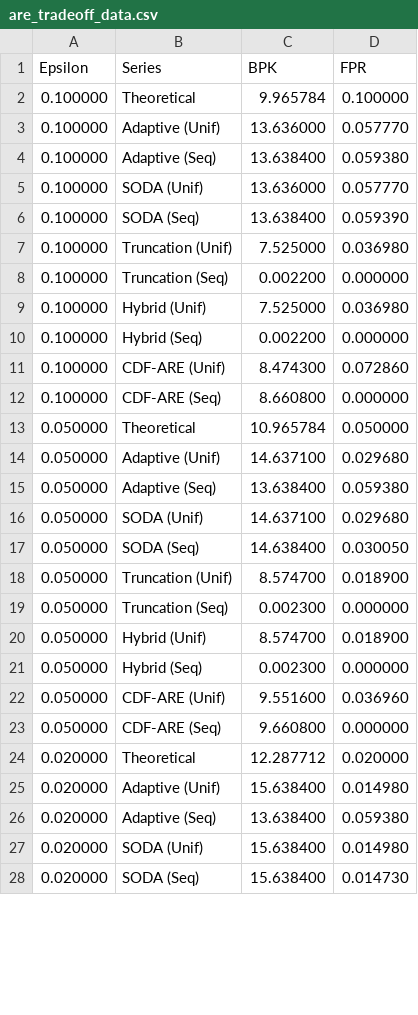
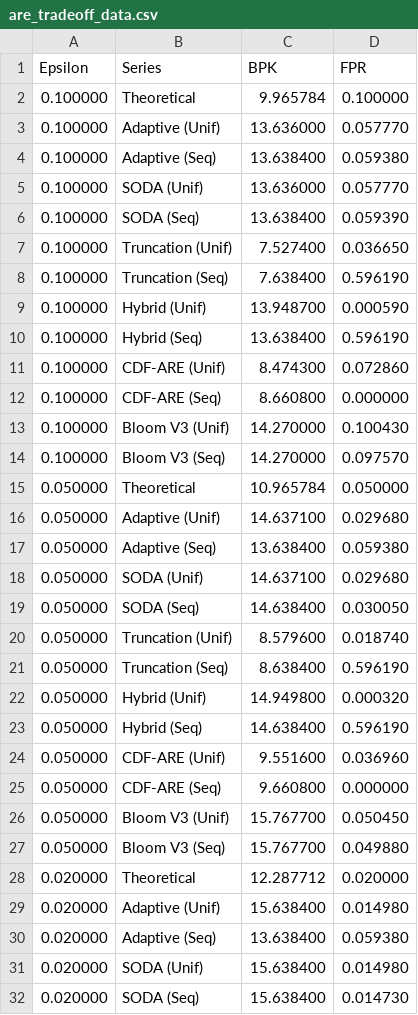
Before and after one commit to OgurtsovAndrei/Thesis, a CSV file: bench_results/plots/are_tradeoff_data.csv, drawn as a sheet; only a part is shown; the diff covers the shown part only.

Commit message:
chore: update benchmark plots and tradeoff data

```diff
--- a/bench_results/plots/are_tradeoff_data.csv
+++ b/bench_results/plots/are_tradeoff_data.csv
@@ -6,8 +6,10 @@ Epsilon,Series,BPK,FPR
 0.100000,SODA (Seq),13.638400,0.059390
-0.100000,Truncation (Unif),7.525000,0.036980
-0.100000,Truncation (Seq),0.002200,0.000000
-0.100000,Hybrid (Unif),7.525000,0.036980
-0.100000,Hybrid (Seq),0.002200,0.000000
+0.100000,Truncation (Unif),7.527400,0.036650
+0.100000,Truncation (Seq),7.638400,0.596190
+0.100000,Hybrid (Unif),13.948700,0.000590
+0.100000,Hybrid (Seq),13.638400,0.596190
 0.100000,CDF-ARE (Unif),8.474300,0.072860
 0.100000,CDF-ARE (Seq),8.660800,0.000000
+0.100000,Bloom V3 (Unif),14.270000,0.100430
+0.100000,Bloom V3 (Seq),14.270000,0.097570
 0.050000,Theoretical,10.965784,0.050000
@@ -17,8 +19,10 @@ Epsilon,Series,BPK,FPR
 0.050000,SODA (Seq),14.638400,0.030050
-0.050000,Truncation (Unif),8.574700,0.018900
-0.050000,Truncation (Seq),0.002300,0.000000
-0.050000,Hybrid (Unif),8.574700,0.018900
-0.050000,Hybrid (Seq),0.002300,0.000000
+0.050000,Truncation (Unif),8.579600,0.018740
+0.050000,Truncation (Seq),8.638400,0.596190
+0.050000,Hybrid (Unif),14.949800,0.000320
+0.050000,Hybrid (Seq),14.638400,0.596190
 0.050000,CDF-ARE (Unif),9.551600,0.036960
 0.050000,CDF-ARE (Seq),9.660800,0.000000
+0.050000,Bloom V3 (Unif),15.767700,0.050450
+0.050000,Bloom V3 (Seq),15.767700,0.049880
 0.020000,Theoretical,12.287712,0.020000
```
Also changed, not shown: 10 added rows and 39 edited cells elsewhere in this file, 11 other files.
